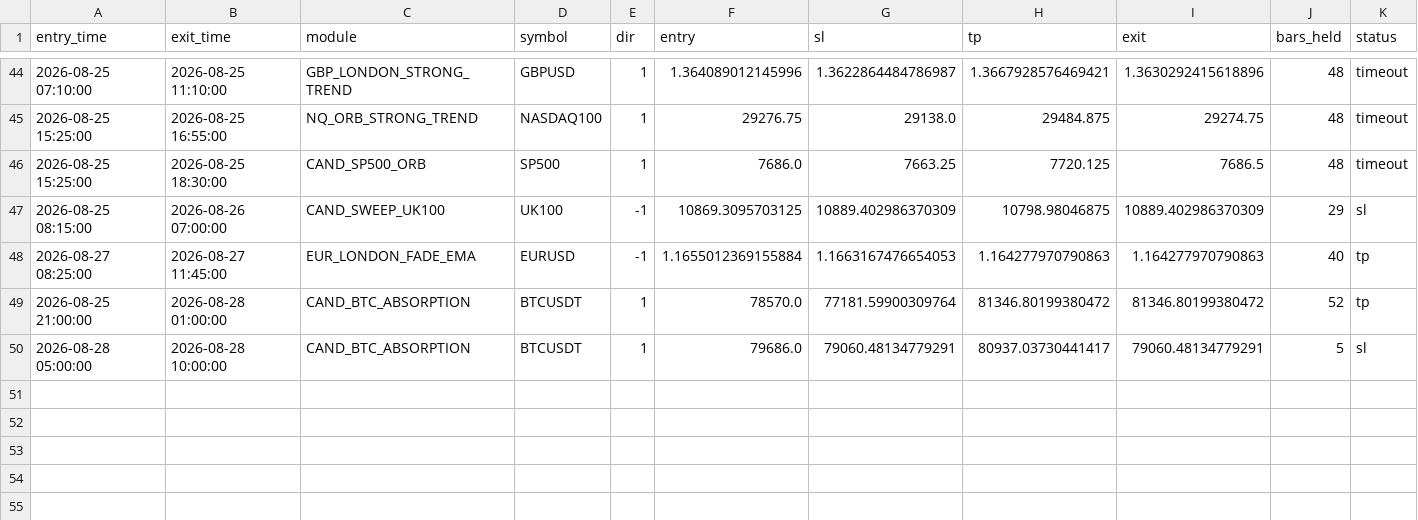
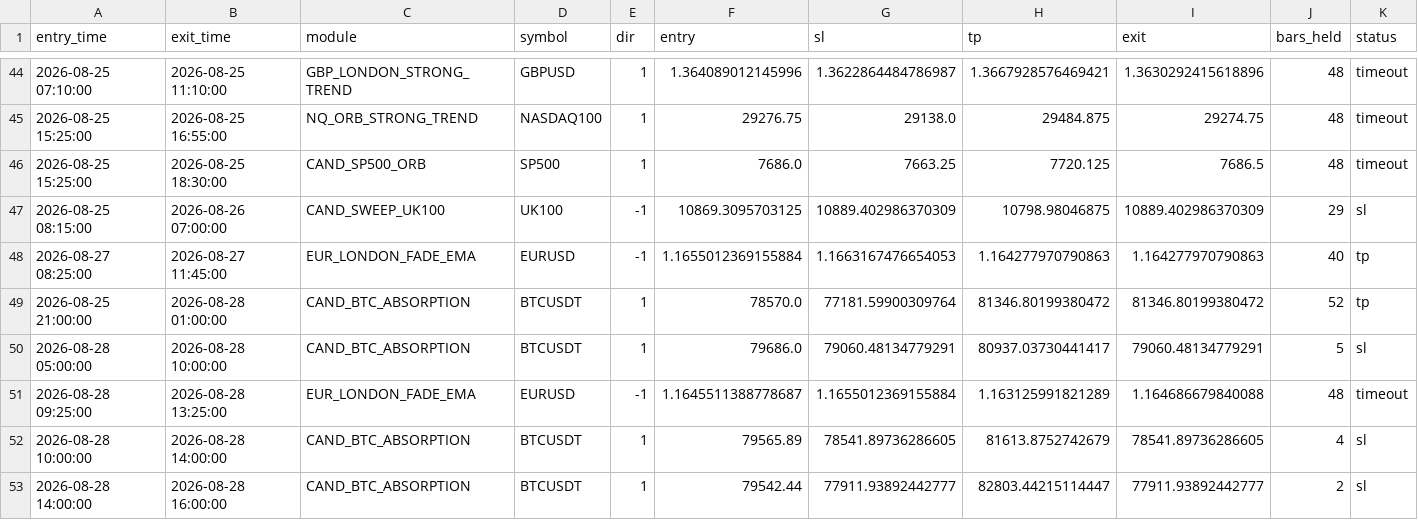
Before and after one commit to alplion890/borsa-signalbot, a CSV file: strategy-lab/outputs/intraday/forward_ea/cloud_ledger.csv, drawn as a sheet; only a part is shown, gaps mark what is left out; rows hold the shown columns only; the diff names each change by its address in the sheet, - before the commit and + after, or states it on an @@ line.

```diff
--- a/strategy-lab/outputs/intraday/forward_ea/cloud_ledger.csv
+++ b/strategy-lab/outputs/intraday/forward_ea/cloud_ledger.csv
+row 51: 2026-08-28 09:25:00 | 2026-08-28 13:25:00 | EUR_LONDON_FADE_EMA | EURUSD | -1 | 1.1645511388778687 | 1.1655012369155884 | 1.163125991821289 | 1.164686679840088 | 48 | timeout
+row 52: 2026-08-28 10:00:00 | 2026-08-28 14:00:00 | CAND_BTC_ABSORPTION | BTCUSDT | 1 | 79565.89 | 78541.89736286605 | 81613.8752742679 | 78541.89736286605 | 4 | sl
+row 53: 2026-08-28 14:00:00 | 2026-08-28 16:00:00 | CAND_BTC_ABSORPTION | BTCUSDT | 1 | 79542.44 | 77911.93892442777 | 82803.44215114447 | 77911.93892442777 | 2 | sl
```
Also changed, not shown: 1 other file.
